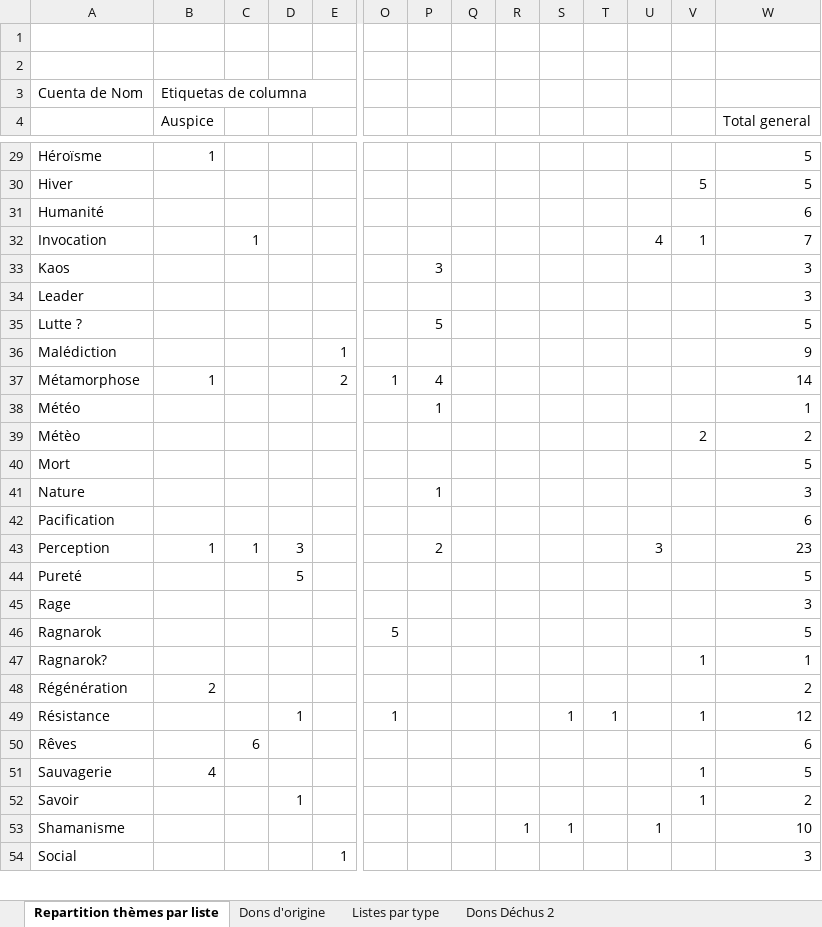
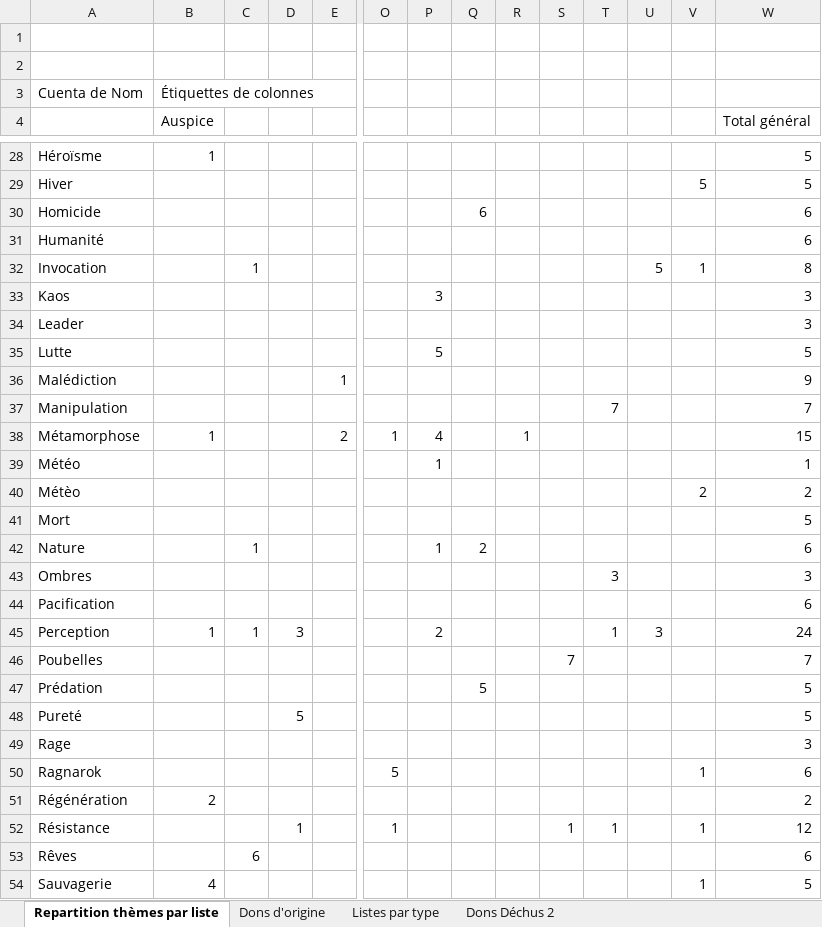
Before and after one commit to Bertolen/Test, an Excel workbook: Liste de dons LG Apocalypse.xlsx, sheet Repartition thèmes par liste, drawn as a sheet; only a part is shown, gaps mark what is left out; the shorter side is filled out with more unchanged rows; values as stored, in another font and other column widths than the file's, no borders; removed rows and columns are numbered as before the commit, all else as after; rows hold the shown columns only; the diff covers the shown part only; the diff names each change by its address in the sheet, - before the commit and + after, or states it on an @@ line.

Commit message:
Seigneurs de l'ombre finis

```diff
--- a/Liste de dons LG Apocalypse.xlsx (sheet Repartition thèmes par liste)
+++ b/Liste de dons LG Apocalypse.xlsx (sheet Repartition thèmes par liste)
-B3 (Auspice): Etiquetas de columna
+B3 (Auspice): Étiquettes de colonnes
-W4: Total general
+W4: Total général
+row 30: Homicide |  |  |  |  |  |  | 6 |  |  |  |  |  | 6
-U32: 4
+U32: 5
-W32 (Total général): 7
+W32 (Total général): 8
-A35: Lutte ?
+A35: Lutte
+row 37: Manipulation |  |  |  |  |  |  |  |  |  | 7 |  |  | 7
-R38: (empty)
+R38: 1
-W38 (Total général): 14
+W38 (Total général): 15
-C42: (empty)
+C42: 1
-Q42: (empty)
+Q42: 2
-W42 (Total général): 3
+W42 (Total général): 6
+row 43: Ombres |  |  |  |  |  |  |  |  |  | 3 |  |  | 3
-T45: (empty)
+T45: 1
-W45 (Total général): 23
+W45 (Total général): 24
+row 46: Poubelles |  |  |  |  |  |  |  |  | 7 |  |  |  | 7
+row 47: Prédation |  |  |  |  |  |  | 5 |  |  |  |  |  | 5
-V50: (empty)
+V50: 1
-W50 (Total général): 5
+W50 (Total général): 6
-row 47: Ragnarok? |  |  |  |  |  |  |  |  |  |  |  | 1 | 1
```
Also changed, not shown: 2 added rows, 1 removed row and 22 edited cells elsewhere in this sheet, sheet Dons d'origine, sheet Listes par type.
